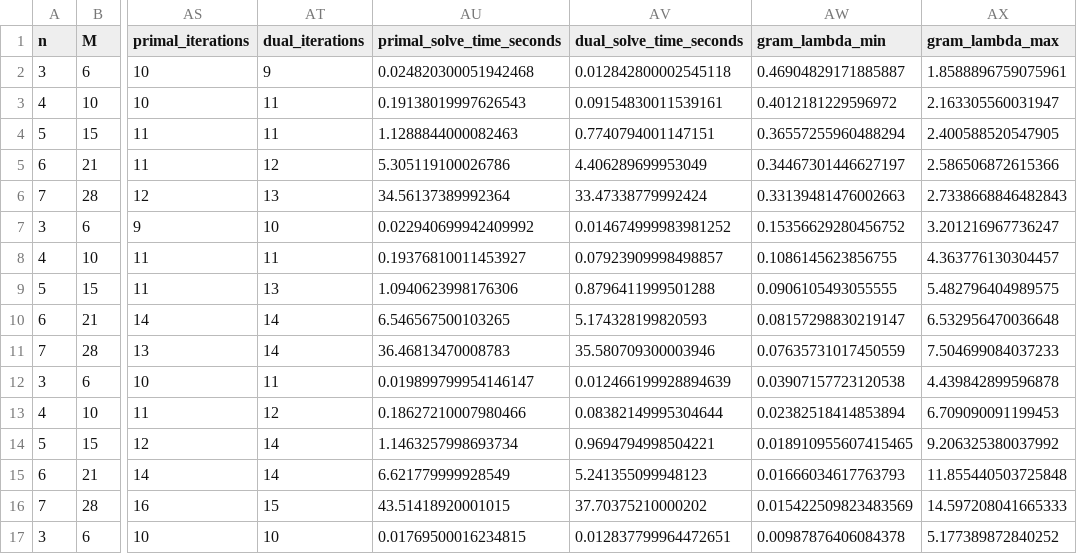
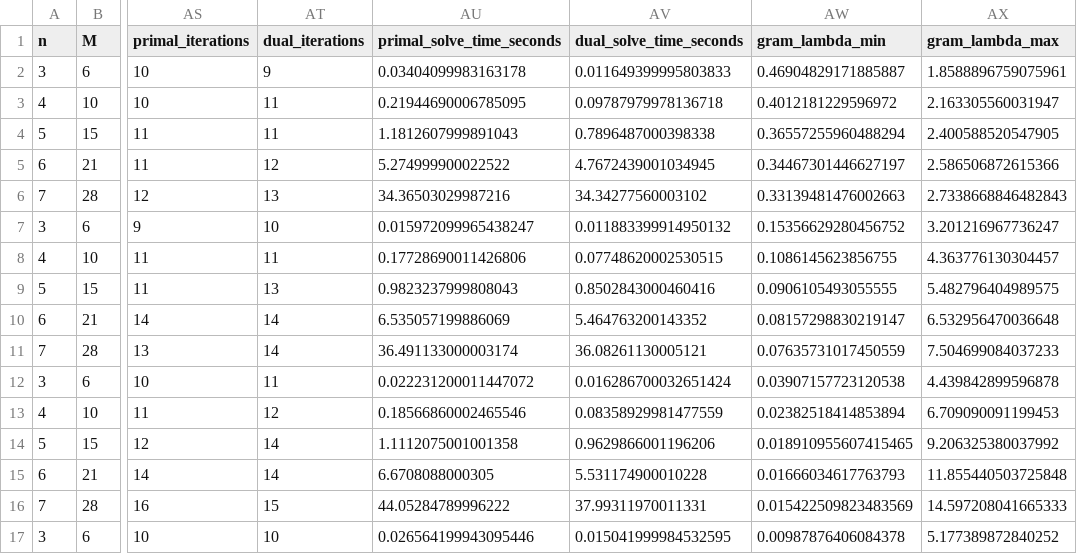
Before and after one commit to chenxu8817-cyber/quantum-change-intervals, a CSV file: paper1/reproduced/certified_sdp_results.csv, drawn as a sheet; only a part is shown, gaps mark what is left out; the diff covers the shown part only; the diff names each change by its address in the sheet, - before the commit and + after, or states it on an @@ line.

Commit message:
Freeze Paper I reproducible release v1.4.0

```diff
--- a/paper1/reproduced/certified_sdp_results.csv
+++ b/paper1/reproduced/certified_sdp_results.csv
-AU2 (primal_solve_time_seconds): 0.024820300051942468
+AU2 (primal_solve_time_seconds): 0.03404099983163178
-AV2 (dual_solve_time_seconds): 0.012842800002545118
+AV2 (dual_solve_time_seconds): 0.011649399995803833
-AU3 (primal_solve_time_seconds): 0.19138019997626543
+AU3 (primal_solve_time_seconds): 0.21944690006785095
-AV3 (dual_solve_time_seconds): 0.09154830011539161
+AV3 (dual_solve_time_seconds): 0.09787979978136718
-AU4 (primal_solve_time_seconds): 1.1288844000082463
+AU4 (primal_solve_time_seconds): 1.1812607999891043
-AV4 (dual_solve_time_seconds): 0.7740794001147151
+AV4 (dual_solve_time_seconds): 0.7896487000398338
-AU5 (primal_solve_time_seconds): 5.305119100026786
+AU5 (primal_solve_time_seconds): 5.274999900022522
-AV5 (dual_solve_time_seconds): 4.406289699953049
+AV5 (dual_solve_time_seconds): 4.7672439001034945
-AU6 (primal_solve_time_seconds): 34.56137389992364
+AU6 (primal_solve_time_seconds): 34.36503029987216
-AV6 (dual_solve_time_seconds): 33.47338779992424
+AV6 (dual_solve_time_seconds): 34.34277560003102
-AU7 (primal_solve_time_seconds): 0.022940699942409992
+AU7 (primal_solve_time_seconds): 0.015972099965438247
-AV7 (dual_solve_time_seconds): 0.014674999983981252
+AV7 (dual_solve_time_seconds): 0.011883399914950132
-AU8 (primal_solve_time_seconds): 0.19376810011453927
+AU8 (primal_solve_time_seconds): 0.17728690011426806
-AV8 (dual_solve_time_seconds): 0.07923909998498857
+AV8 (dual_solve_time_seconds): 0.07748620002530515
-AU9 (primal_solve_time_seconds): 1.0940623998176306
+AU9 (primal_solve_time_seconds): 0.9823237999808043
-AV9 (dual_solve_time_seconds): 0.8796411999501288
+AV9 (dual_solve_time_seconds): 0.8502843000460416
-AU10 (primal_solve_time_seconds): 6.546567500103265
+AU10 (primal_solve_time_seconds): 6.535057199886069
-AV10 (dual_solve_time_seconds): 5.174328199820593
+AV10 (dual_solve_time_seconds): 5.464763200143352
-AU11 (primal_solve_time_seconds): 36.46813470008783
+AU11 (primal_solve_time_seconds): 36.491133000003174
-AV11 (dual_solve_time_seconds): 35.580709300003946
+AV11 (dual_solve_time_seconds): 36.08261130005121
-AU12 (primal_solve_time_seconds): 0.019899799954146147
+AU12 (primal_solve_time_seconds): 0.022231200011447072
-AV12 (dual_solve_time_seconds): 0.012466199928894639
+AV12 (dual_solve_time_seconds): 0.016286700032651424
-AU13 (primal_solve_time_seconds): 0.18627210007980466
+AU13 (primal_solve_time_seconds): 0.18566860002465546
-AV13 (dual_solve_time_seconds): 0.08382149995304644
+AV13 (dual_solve_time_seconds): 0.08358929981477559
-AU14 (primal_solve_time_seconds): 1.1463257998693734
+AU14 (primal_solve_time_seconds): 1.1112075001001358
-AV14 (dual_solve_time_seconds): 0.9694794998504221
+AV14 (dual_solve_time_seconds): 0.9629866001196206
-AU15 (primal_solve_time_seconds): 6.621779999928549
+AU15 (primal_solve_time_seconds): 6.6708088000305
-AV15 (dual_solve_time_seconds): 5.241355099948123
+AV15 (dual_solve_time_seconds): 5.531174900010228
-AU16 (primal_solve_time_seconds): 43.51418920001015
+AU16 (primal_solve_time_seconds): 44.05284789996222
-AV16 (dual_solve_time_seconds): 37.70375210000202
+AV16 (dual_solve_time_seconds): 37.99311970011331
-AU17 (primal_solve_time_seconds): 0.01769500016234815
+AU17 (primal_solve_time_seconds): 0.026564199943095446
-AV17 (dual_solve_time_seconds): 0.012837799964472651
+AV17 (dual_solve_time_seconds): 0.015041999984532595
```
Also changed, not shown: 28 edited cells elsewhere in this file, paper1/reproduced/paper1_h0_certified_sdp.csv, paper1/reproduced/srm_scaling_m1.csv, 25 other files.
